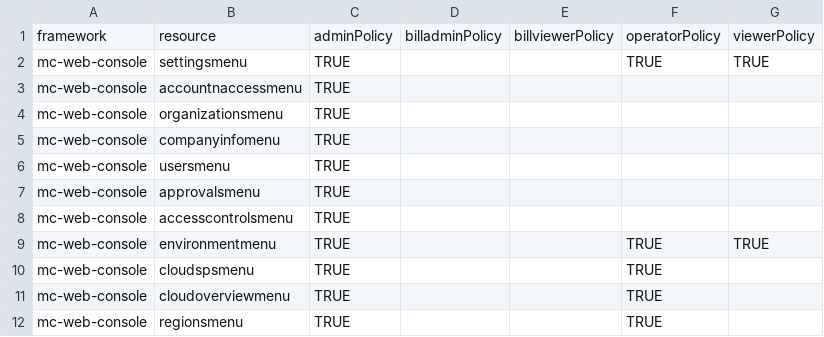
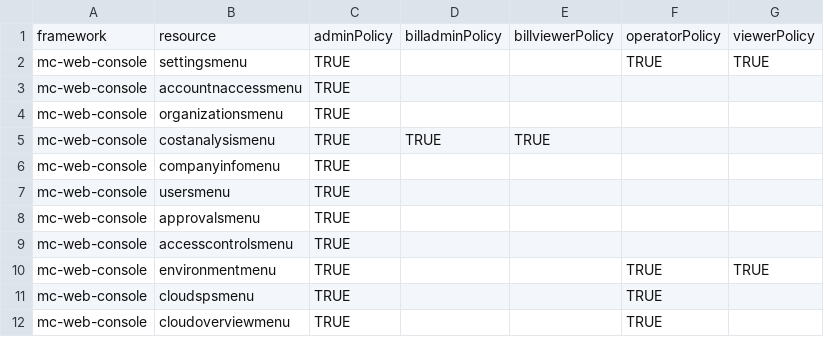
Before and after one commit to m-cmp/mc-web-console, a CSV file: conf/webconsole_menu_permissions.csv, drawn as a sheet; only a part is shown; the shorter side is filled out with more unchanged rows.

Commit message:
Add cost analysis menu permissions for web console

```diff
--- a/conf/webconsole_menu_permissions.csv
+++ b/conf/webconsole_menu_permissions.csv
@@ -4,2 +4,3 @@ mc-web-console,accountnaccessmenu,TRUE,,,,
 mc-web-console,organizationsmenu,TRUE,,,,
+mc-web-console,costanalysismenu,TRUE,TRUE,TRUE,,
 mc-web-console,companyinfomenu,TRUE,,,,
```
